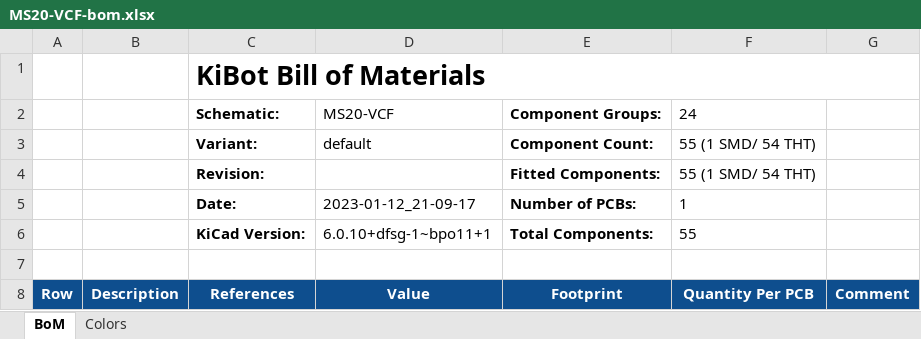
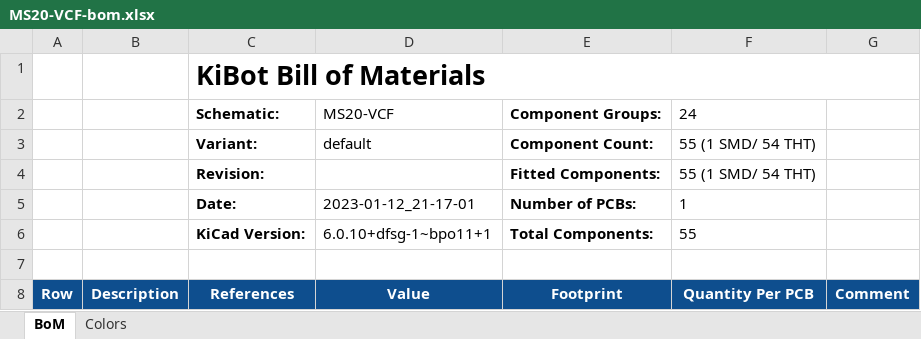
Before and after one commit to BleepSound/ms20-vcf-simple, an Excel workbook: Documentation/bom/MS20-VCF-bom.xlsx, sheet BoM, drawn as a sheet; only a part is shown; values as stored, in another font and other column widths than the file's, no borders; charts and pictures not drawn; the diff names each change by its address in the sheet, - before the commit and + after, or states it on an @@ line.

```diff
--- a/Documentation/bom/MS20-VCF-bom.xlsx (sheet BoM)
+++ b/Documentation/bom/MS20-VCF-bom.xlsx (sheet BoM)
-D5: 2023-01-12_21-09-17
+D5: 2023-01-12_21-17-01
```
Also changed, not shown: 6 other files.
